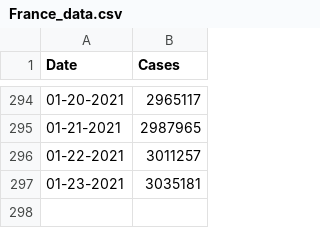
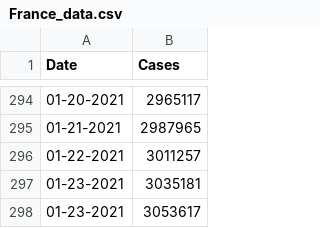
Before and after one commit to CleHou/COVID-19-Data-Analysis-Project, a CSV file: 01-Graph/France_data.csv, drawn as a sheet; only a part is shown, gaps mark what is left out; the diff names each change by its address in the sheet, - before the commit and + after, or states it on an @@ line.

Commit message:
Update France_data.csv

```diff
--- a/01-Graph/France_data.csv
+++ b/01-Graph/France_data.csv
+row 298: 01-23-2021 | 3053617
```
